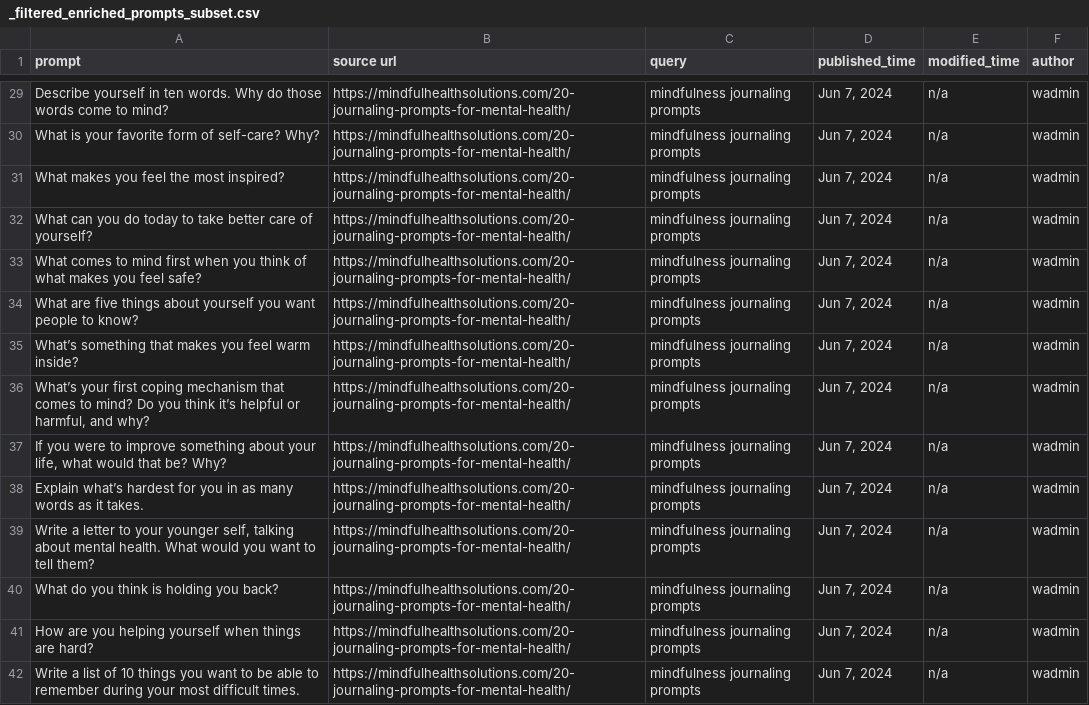
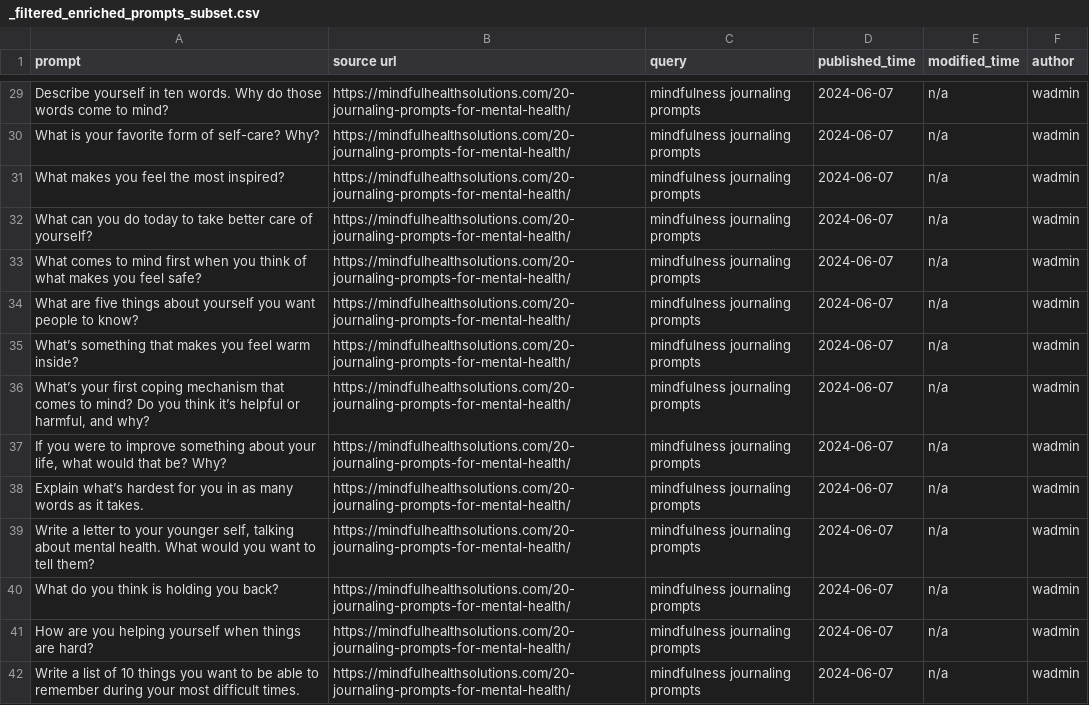
Before and after one commit to CharlieChenyuZhang/hai-crawler, a CSV file: _filtered_enriched_prompts_subset.csv, drawn as a sheet; only a part is shown, gaps mark what is left out; the diff covers the shown part only; the diff names each change by its address in the sheet, - before the commit and + after, or states it on an @@ line.

```diff
--- a/_filtered_enriched_prompts_subset.csv
+++ b/_filtered_enriched_prompts_subset.csv
-D29:D42 (published_time): Jun 7, 2024
+D29:D42 (published_time): 2024-06-07
```
Also changed, not shown: 164 edited cells elsewhere in this file, 5 other files.
